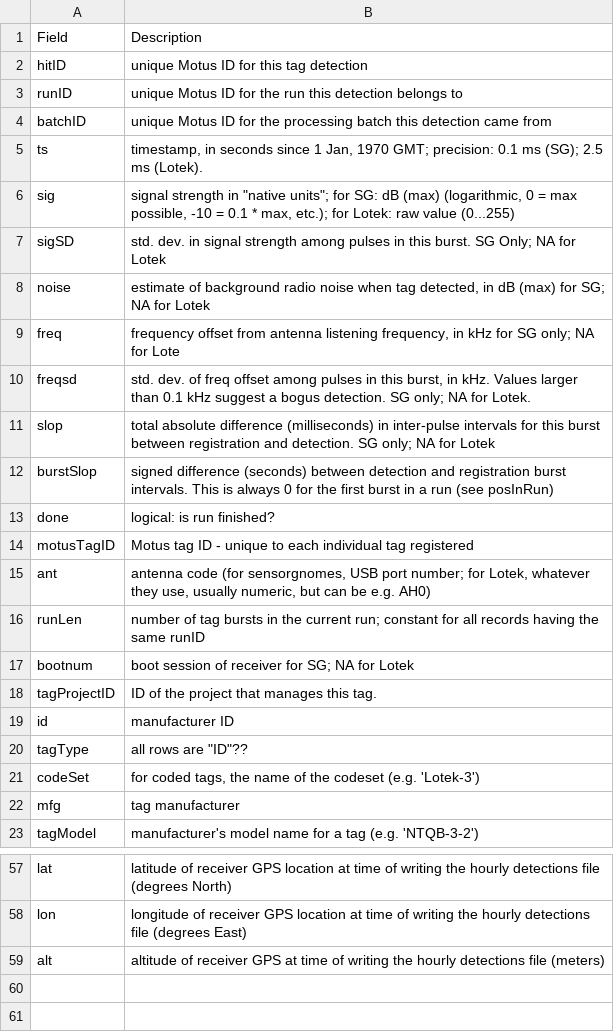
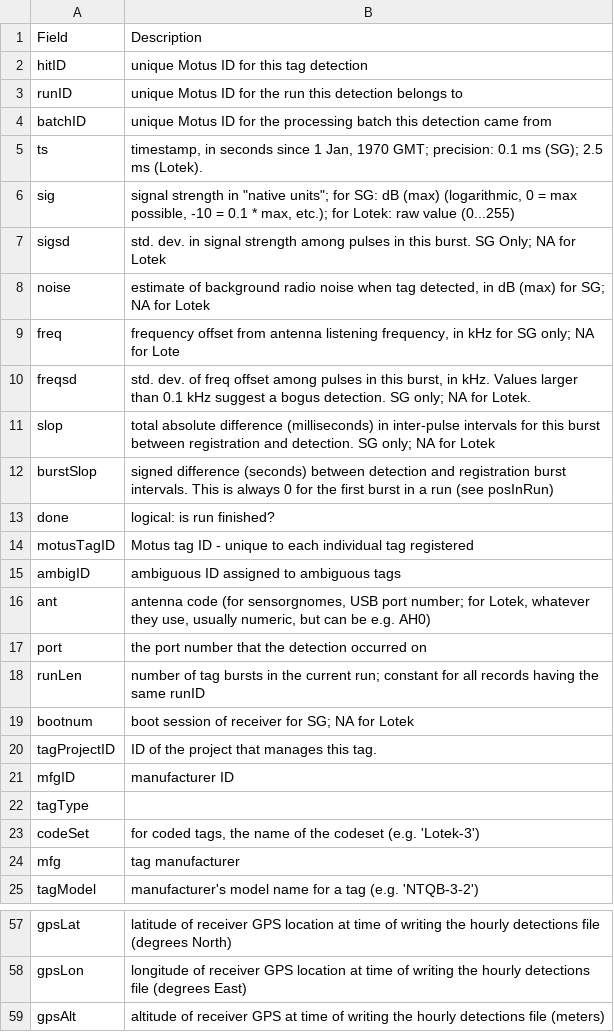
Before and after one commit to MotusWTS/MotusRBook, a CSV file: data/DatabaseParameters.csv, drawn as a sheet; only a part is shown, gaps mark what is left out; addresses are those after the commit; the diff covers the shown part only; the diff names each change by its address in the sheet, - before the commit and + after, or states it on an @@ line.

```diff
--- a/data/DatabaseParameters.csv
+++ b/data/DatabaseParameters.csv
-A7: sigSD
+A7: sigsd
+row 15: ambigID | ambiguous ID assigned to ambiguous tags
+row 17: port | the port number that the detection occurred on
-A21: id
+A21: mfgID
-B22: all rows are "ID"??
+B22: (empty)
-A57: lat
+A57: gpsLat
-A58: lon
+A58: gpsLon
-A59: alt
+A59: gpsAlt
```
Also changed, not shown: 8 added rows, 10 removed rows and 11 edited cells elsewhere in this file.
